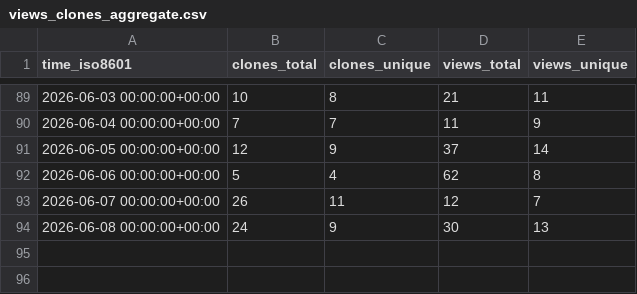
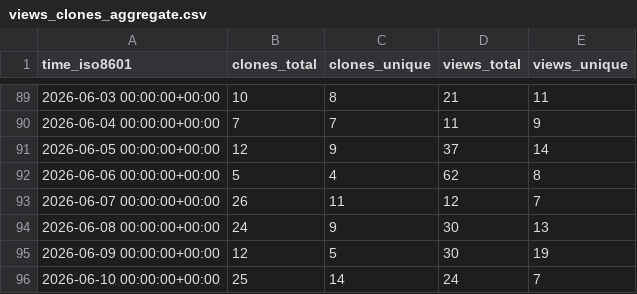
Before and after one commit to Ladbaby/PyOmniTS, a CSV file: Ladbaby/PyOmniTS/ghrs-data/views_clones_aggregate.csv, drawn as a sheet; only a part is shown, gaps mark what is left out.

```diff
--- a/Ladbaby/PyOmniTS/ghrs-data/views_clones_aggregate.csv
+++ b/Ladbaby/PyOmniTS/ghrs-data/views_clones_aggregate.csv
@@ -94 +94,3 @@ time_iso8601,clones_total,clones_unique,views_total,views_unique
 2026-06-08 00:00:00+00:00,24,9,30,13
+2026-06-09 00:00:00+00:00,12,5,30,19
+2026-06-10 00:00:00+00:00,25,14,24,7
```
Also changed, not shown: 1 other file.
